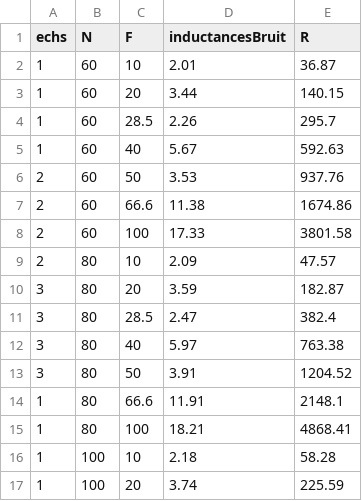
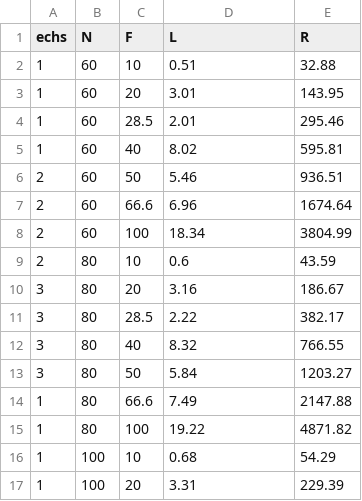
Before and after one commit to Senpothia/Antennes125, a CSV file: data/data.csv, drawn as a sheet; only a part is shown; the diff covers the shown part only.

Commit message:
Correction nom colonne des inductances

```diff
--- a/data/data.csv
+++ b/data/data.csv
@@ -1,17 +1,17 @@
-"echs","N","F","inductancesBruit","R"
-1,60,10,2.01,36.87
-1,60,20,3.44,140.15
-1,60,28.5,2.26,295.7
-1,60,40,5.67,592.63
-2,60,50,3.53,937.76
-2,60,66.6,11.38,1674.86
-2,60,100,17.33,3801.58
-2,80,10,2.09,47.57
-3,80,20,3.59,182.87
-3,80,28.5,2.47,382.4
-3,80,40,5.97,763.38
-3,80,50,3.91,1204.52
-1,80,66.6,11.91,2148.1
-1,80,100,18.21,4868.41
-1,100,10,2.18,58.28
-1,100,20,3.74,225.59
+"echs","N","F","L","R"
+1,60,10,0.51,32.88
+1,60,20,3.01,143.95
+1,60,28.5,2.01,295.46
+1,60,40,8.02,595.81
+2,60,50,5.46,936.51
+2,60,66.6,6.96,1674.64
+2,60,100,18.34,3804.99
+2,80,10,0.6,43.59
+3,80,20,3.16,186.67
+3,80,28.5,2.22,382.17
+3,80,40,8.32,766.55
+3,80,50,5.84,1203.27
+1,80,66.6,7.49,2147.88
+1,80,100,19.22,4871.82
+1,100,10,0.68,54.29
+1,100,20,3.31,229.39
```
Also changed, not shown: 136 edited cells elsewhere in this file, 2 other files.
